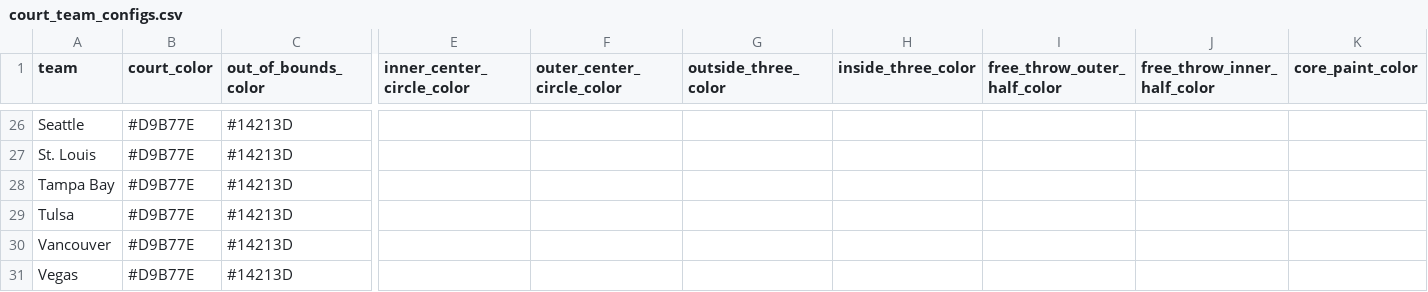
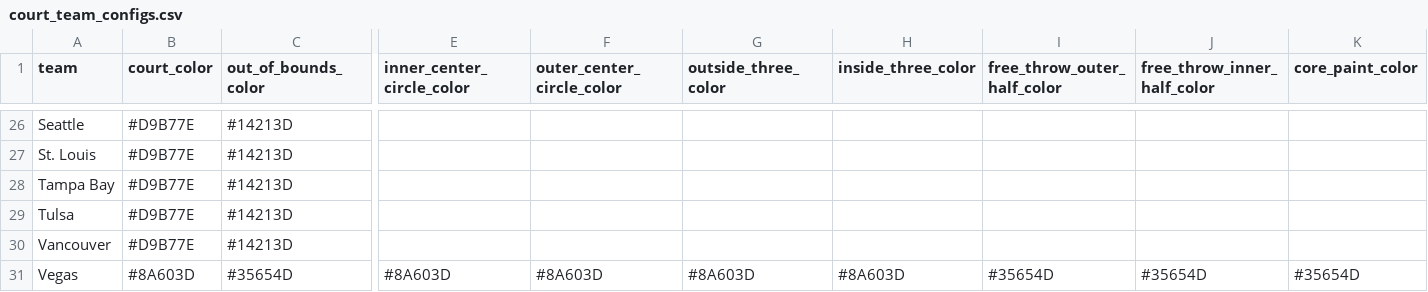
Before and after one commit to McCadeP8/Portfolio, a CSV file: SBC_Streamlit/court_team_configs.csv, drawn as a sheet; only a part is shown, gaps mark what is left out; the diff covers the shown part only; the diff names each change by its address in the sheet, - before the commit and + after, or states it on an @@ line.

```diff
--- a/SBC_Streamlit/court_team_configs.csv
+++ b/SBC_Streamlit/court_team_configs.csv
-B31 (court_color): #D9B77E
+B31 (court_color): #8A603D
-C31 (out_of_bounds_color): #14213D
+C31 (out_of_bounds_color): #35654D
-E31 (inner_center_circle_color): (empty)
+E31 (inner_center_circle_color): #8A603D
-F31 (outer_center_circle_color): (empty)
+F31 (outer_center_circle_color): #8A603D
-G31 (outside_three_color): (empty)
+G31 (outside_three_color): #8A603D
-H31 (inside_three_color): (empty)
+H31 (inside_three_color): #8A603D
-I31 (free_throw_outer_half_color): (empty)
+I31 (free_throw_outer_half_color): #35654D
-J31 (free_throw_inner_half_color): (empty)
+J31 (free_throw_inner_half_color): #35654D
-K31 (core_paint_color): (empty)
+K31 (core_paint_color): #35654D
```
Also changed, not shown: 12 edited cells elsewhere in this file, SBC_Streamlit/jersey_team_configs.csv, 2 other files.
